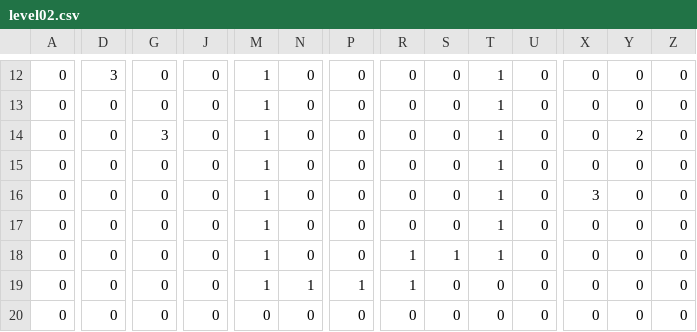
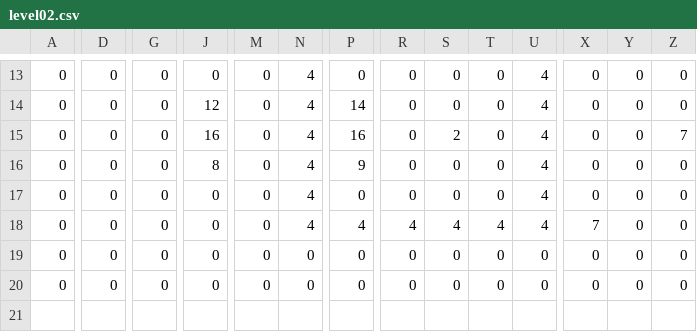
Before and after one commit to Nargarcyz/VJ-BabaIsYou-Source, a CSV file: 02-Bubble/levels/level02.csv, drawn as a sheet; only a part is shown, gaps mark what is left out; removed rows and columns are numbered as before the commit, all else as after; rows hold the shown columns only; the diff covers the shown part only; the diff names each change by its address in the sheet, - before the commit and + after, or states it on an @@ line.

```diff
--- a/02-Bubble/levels/level02.csv
+++ b/02-Bubble/levels/level02.csv
-D13: 3
+D13: 0
-M13:M19: 1
+M13:M19: 0
-N13:N18: 0
+N13:N18: 4
-T13:T17: 1
+T13:T17: 0
-U13:U18: 0
+U13:U18: 4
-J14: 0
+J14: 12
-P14: 0
+P14: 14
-G15: 3
+G15: 0
-J15: 0
+J15: 16
-P15: 0
+P15: 16
-S15: 0
+S15: 2
-Y15: 2
+Y15: 0
-Z15: 0
+Z15: 7
-J16: 0
+J16: 8
-P16: 0
+P16: 9
-X17: 3
+X17: 0
-P18: 0
+P18: 4
-R18: 0
+R18: 4
-S18: 0
+S18: 4
-T18: 1
+T18: 4
-X18: 0
+X18: 7
-R19: 1
+R19: 0
-S19: 1
+S19: 0
-T19: 1
+T19: 0
-row 19: 0 | 0 | 0 | 0 | 1 | 1 | 1 | 1 | 0 | 0 | 0 | 0 | 0 | 0
```
Also changed, not shown: 1 added row and 96 edited cells elsewhere in this file, 02-Bubble/levels/level01.csv, 31 other files.
